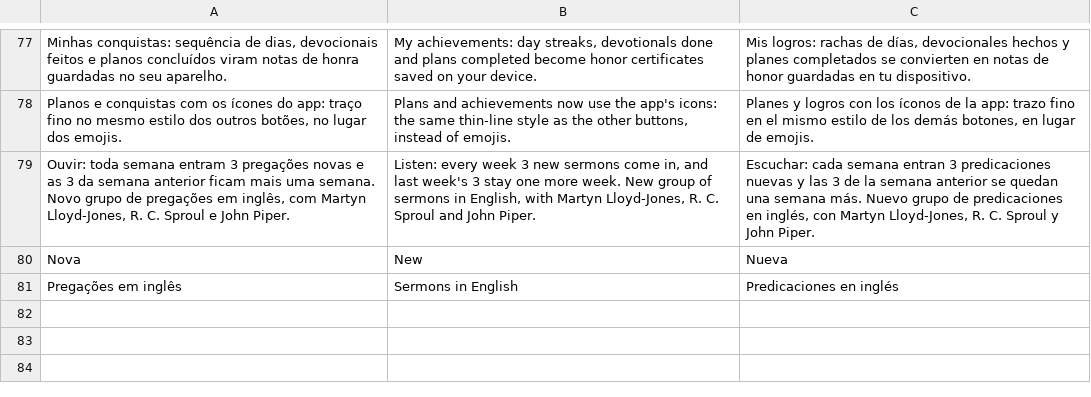
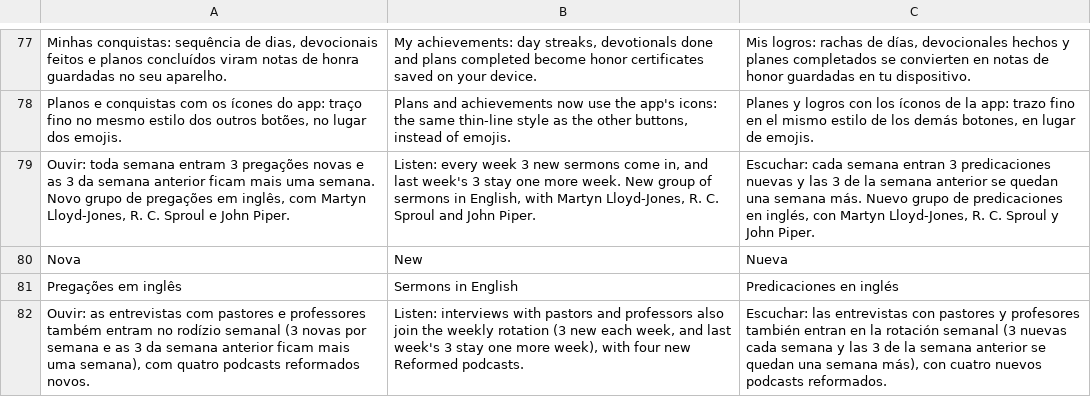
Before and after one commit to rafaelximenes2010-png/concordancia-biblica, a TSV file: i18n/src/t15.tsv, drawn as a sheet; only a part is shown, gaps mark what is left out.

```diff
--- a/i18n/src/t15.tsv
+++ b/i18n/src/t15.tsv
@@ -81 +81,2 @@ Nova	New	Nueva
 Pregações em inglês	Sermons in English	Predicaciones en inglés
+Ouvir: as entrevistas com pastores e professores também entram no rodízio semanal (3 novas por semana e as 3 da semana anterior ficam mais uma semana), com quatro podcasts reformados novos.	Listen: interviews with pastors and professors also join the weekly rotation (3 new each week, and last week's 3 stay one more week), with four new Reformed podcasts.	Escuchar: las entrevistas con pastores y profesores también entran en la rotación semanal (3 nuevas cada semana y las 3 de la semana anterior se quedan una semana más), con cuatro nuevos podcasts reformados.
```
Also changed, not shown: 5 other files.
